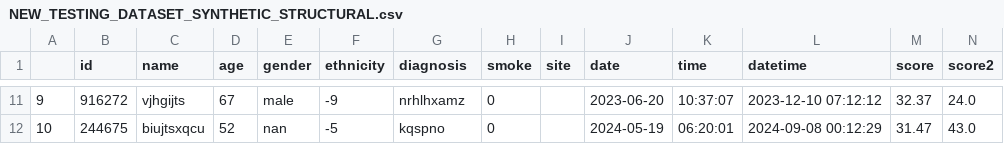
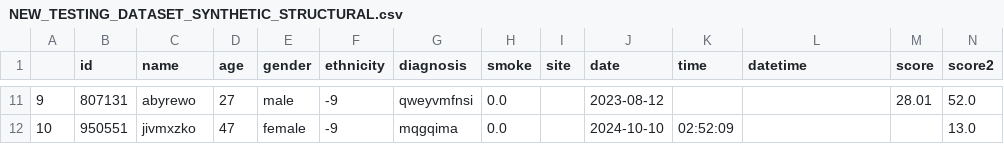
Before and after one commit to LewisHotchkissDPUK/SynthOpt, a CSV file: output/NEW_TESTING_DATASET_SYNTHETIC_STRUCTURAL.csv, drawn as a sheet; only a part is shown, gaps mark what is left out; the diff covers the shown part only.

Commit message:
added synthopt to date time suffixes

```diff
--- a/output/NEW_TESTING_DATASET_SYNTHETIC_STRUCTURAL.csv
+++ b/output/NEW_TESTING_DATASET_SYNTHETIC_STRUCTURAL.csv
@@ -11,2 +11,2 @@
-9,916272,vjhgijts,67,male,-9,nrhlhxamz,0,,2023-06-20,10:37:07,2023-12-10 07:12:12,32.37,24.0
-10,244675,biujtsxqcu,52,nan,-5,kqspno,0,,2024-05-19,06:20:01,2024-09-08 00:12:29,31.47,43.0
+9,807131,abyrewo,27,male,-9,qweyvmfnsi,0.0,,2023-08-12,,,28.01,52.0
+10,950551,jivmxzko,47,female,-9,mqgqima,0.0,,2024-10-10,02:52:09,,,13.0
```
Also changed, not shown: 100 edited cells elsewhere in this file, 2 other files.
